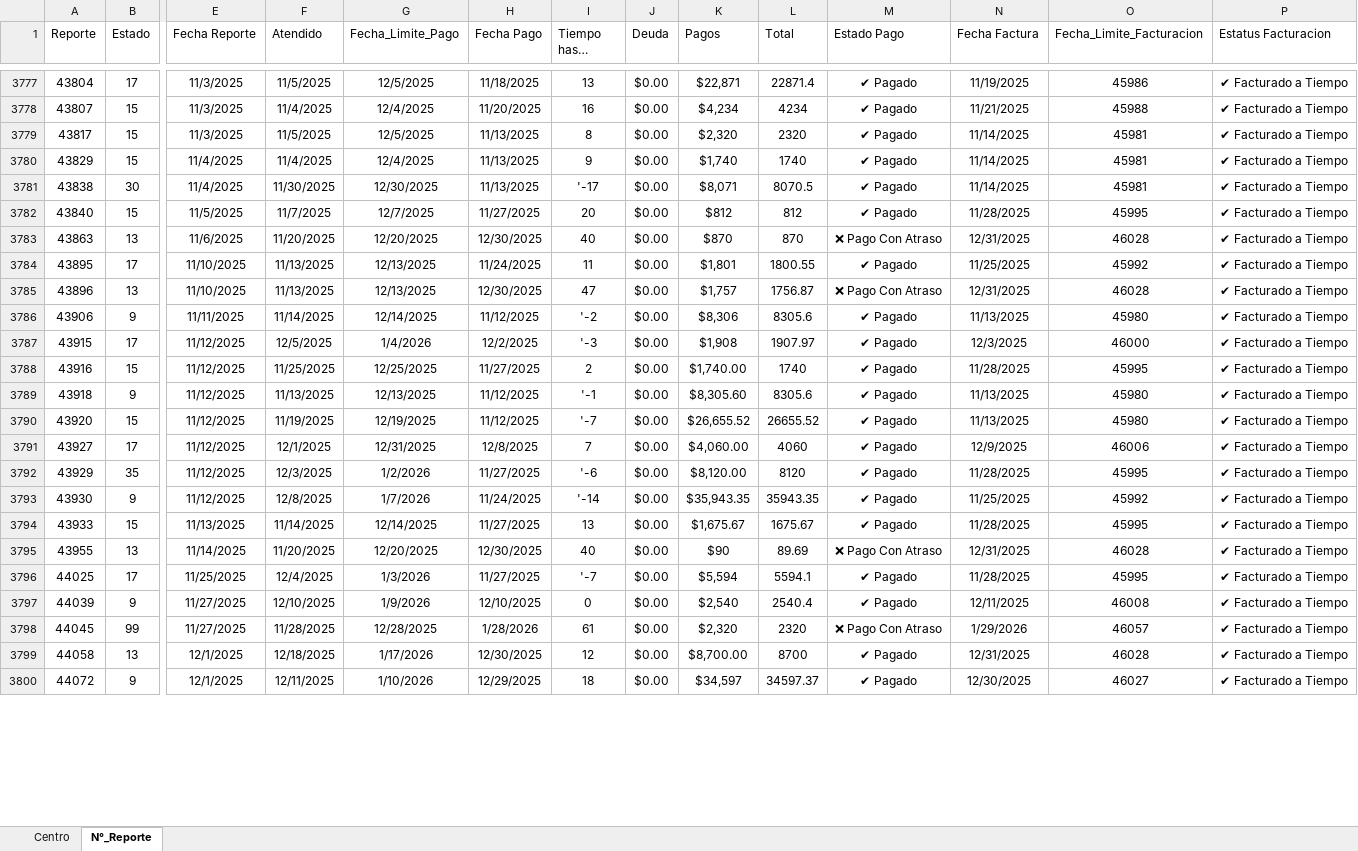
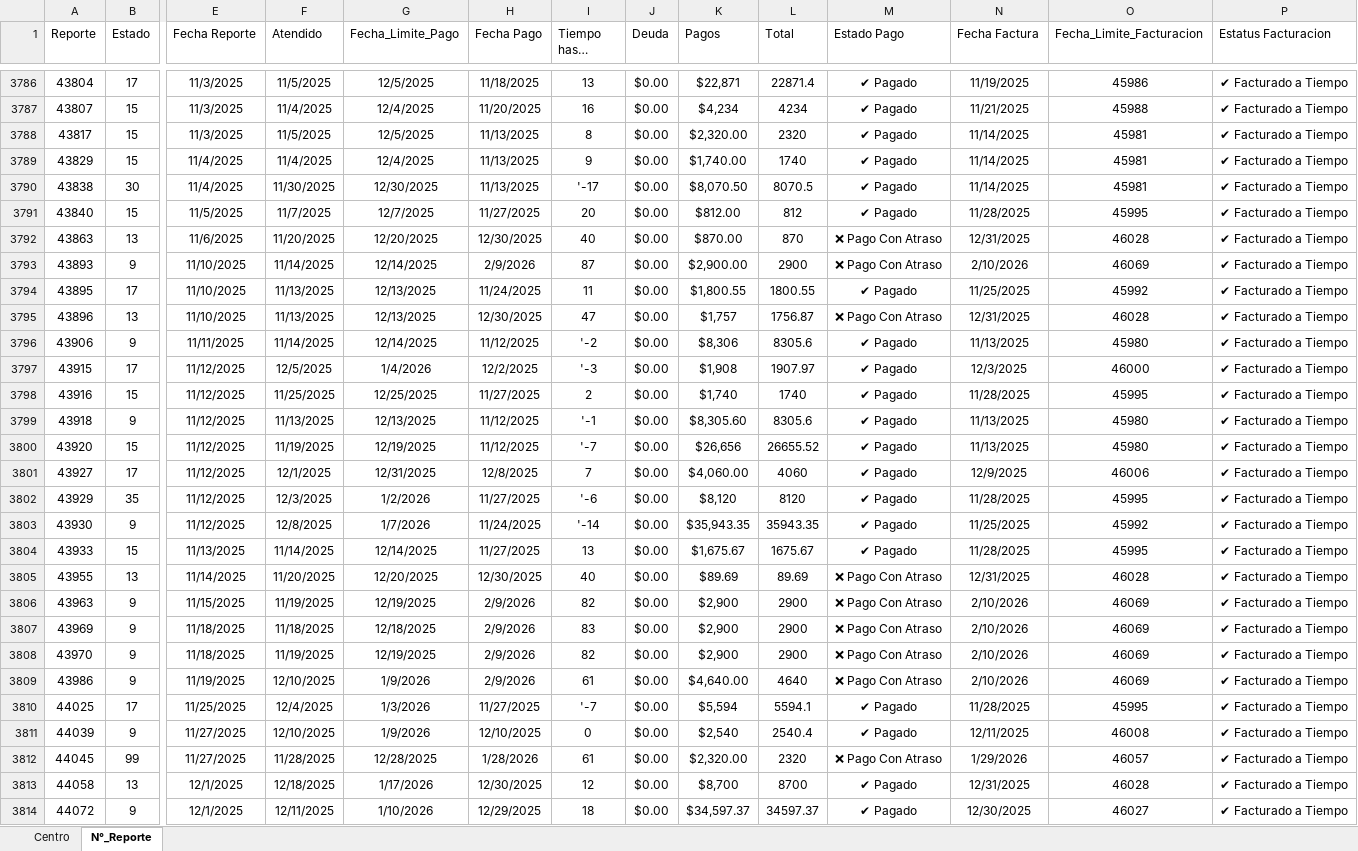
Before and after one commit to josels980410-jpg/keytronics-dashboard, an Excel workbook: datos_reporte_Keytronics.xlsx, sheet N°_Reporte, drawn as a sheet; only a part is shown, gaps mark what is left out; long unchanged cells end in …; values as stored, in another font and other column widths than the file's, no borders; conditional formats and table styles not drawn; addresses are those after the commit; rows hold the shown columns only; the diff covers the shown part only; the diff names each change by its address in the sheet, - before the commit and + after, or states it on an @@ line.

Commit message:
Se actualizan los reportes 11/02/2026

```diff
--- a/datos_reporte_Keytronics.xlsx (sheet N°_Reporte)
+++ b/datos_reporte_Keytronics.xlsx (sheet N°_Reporte)
-K3788 (Pagos): $2,320
+K3788 (Pagos): $2,320.00
-K3789 (Pagos): $1,740
+K3789 (Pagos): $1,740.00
-K3790 (Pagos): $8,071
+K3790 (Pagos): $8,070.50
-K3791 (Pagos): $812
+K3791 (Pagos): $812.00
-K3792 (Pagos): $870
+K3792 (Pagos): $870.00
+row 3793: 43893 | 9 | 11/10/2025 | 11/14/2025 | 12/14/2025 | 2/9/2026 | 87 | $0.00 | $2,900.00 | 2900 | ❌ Pago Con Atraso | 2/10/2026 | 46069 | ✔ Facturado a Tiempo
-K3794 (Pagos): $1,801
+K3794 (Pagos): $1,800.55
-K3798 (Pagos): $1,740.00
+K3798 (Pagos): $1,740
-K3800 (Pagos): $26,655.52
+K3800 (Pagos): $26,656
-K3802 (Pagos): $8,120.00
+K3802 (Pagos): $8,120
-K3805 (Pagos): $90
+K3805 (Pagos): $89.69
+row 3806: 43963 | 9 | 11/15/2025 | 11/19/2025 | 12/19/2025 | 2/9/2026 | 82 | $0.00 | $2,900 | 2900 | ❌ Pago Con Atraso | 2/10/2026 | 46069 | ✔ Facturado a Tiempo
+row 3807: 43969 | 9 | 11/18/2025 | 11/18/2025 | 12/18/2025 | 2/9/2026 | 83 | $0.00 | $2,900 | 2900 | ❌ Pago Con Atraso | 2/10/2026 | 46069 | ✔ Facturado a Tiempo
+row 3808: 43970 | 9 | 11/18/2025 | 11/19/2025 | 12/19/2025 | 2/9/2026 | 82 | $0.00 | $2,900 | 2900 | ❌ Pago Con Atraso | 2/10/2026 | 46069 | ✔ Facturado a Tiempo
+row 3809: 43986 | 9 | 11/19/2025 | 12/10/2025 | 1/9/2026 | 2/9/2026 | 61 | $0.00 | $4,640.00 | 4640 | ❌ Pago Con Atraso | 2/10/2026 | 46069 | ✔ Facturado a Tiempo
-K3812 (Pagos): $2,320
+K3812 (Pagos): $2,320.00
-K3813 (Pagos): $8,700.00
+K3813 (Pagos): $8,700
-K3814 (Pagos): $34,597
+K3814 (Pagos): $34,597.37
```
Also changed, not shown: 18 added rows, 22 removed rows and 793 edited cells elsewhere in this sheet, sheet Centro, Reporte_inventario.xlsx, 3 other files.
